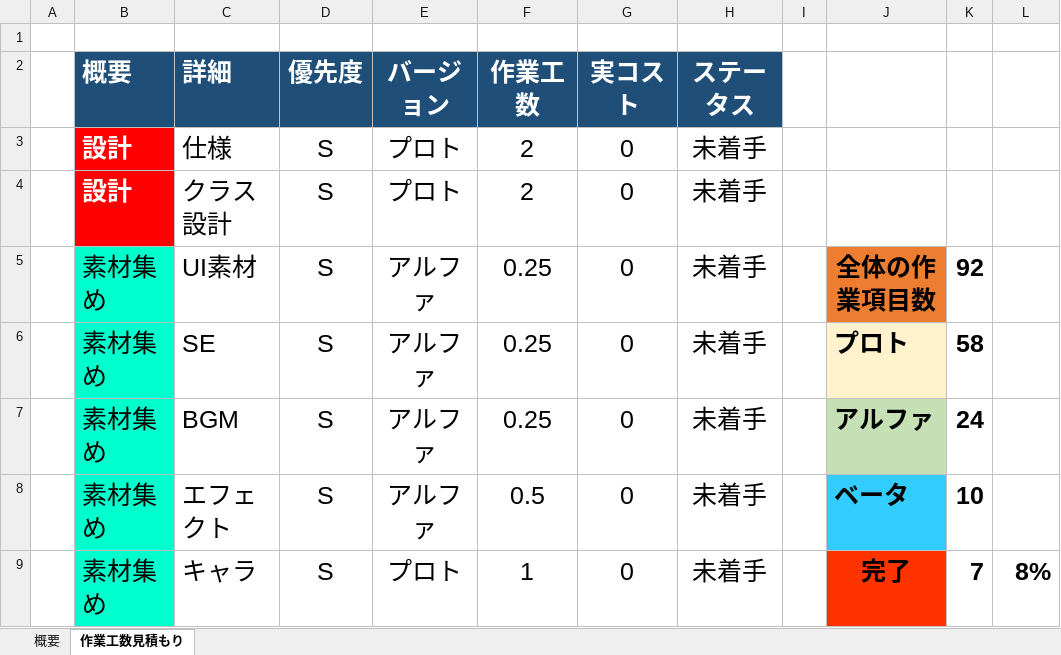
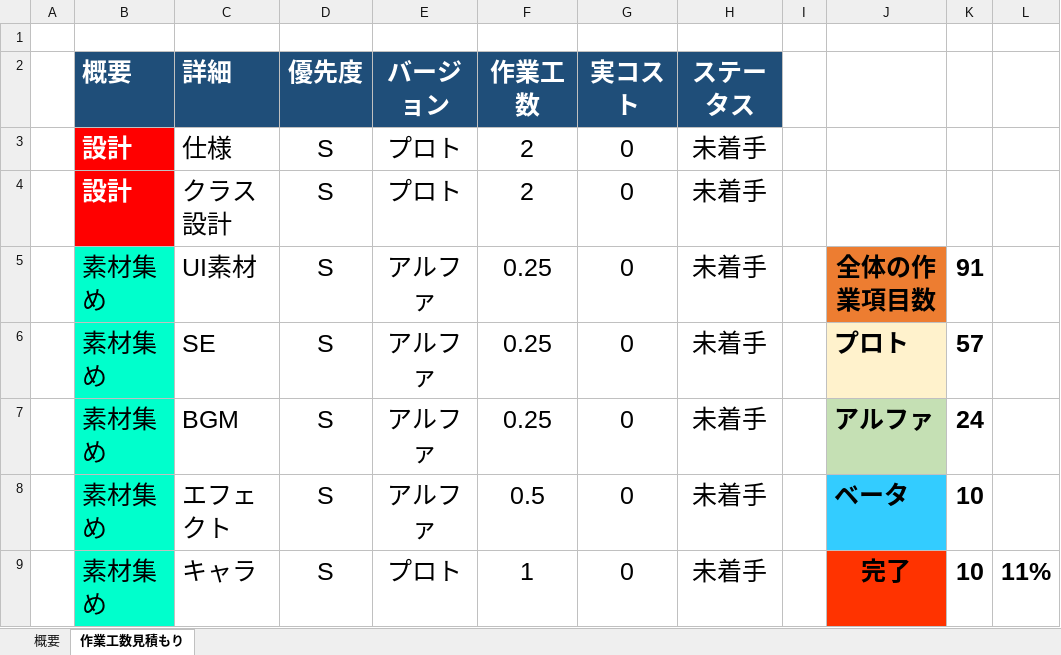
Before and after one commit to lovecap7/NierGame, an Excel workbook: コスト表.xlsx, sheet 作業工数見積もり, drawn as a sheet; only a part is shown; values as stored, in another font and other column widths than the file's, no borders; the diff covers the shown part only; the diff names each change by its address in the sheet, - before the commit and + after, or states it on an @@ line.

Commit message:
up

```diff
--- a/コスト表.xlsx (sheet 作業工数見積もり)
+++ b/コスト表.xlsx (sheet 作業工数見積もり)
-K5: 92
+K5: 91
-K6: 58
+K6: 57
-K9: 7
+K9: 10
-L9: 8%
+L9: 11%
```
Also changed, not shown: 1 removed row and 7 edited cells elsewhere in this sheet, sheet 概要, formulas that keep their value.
